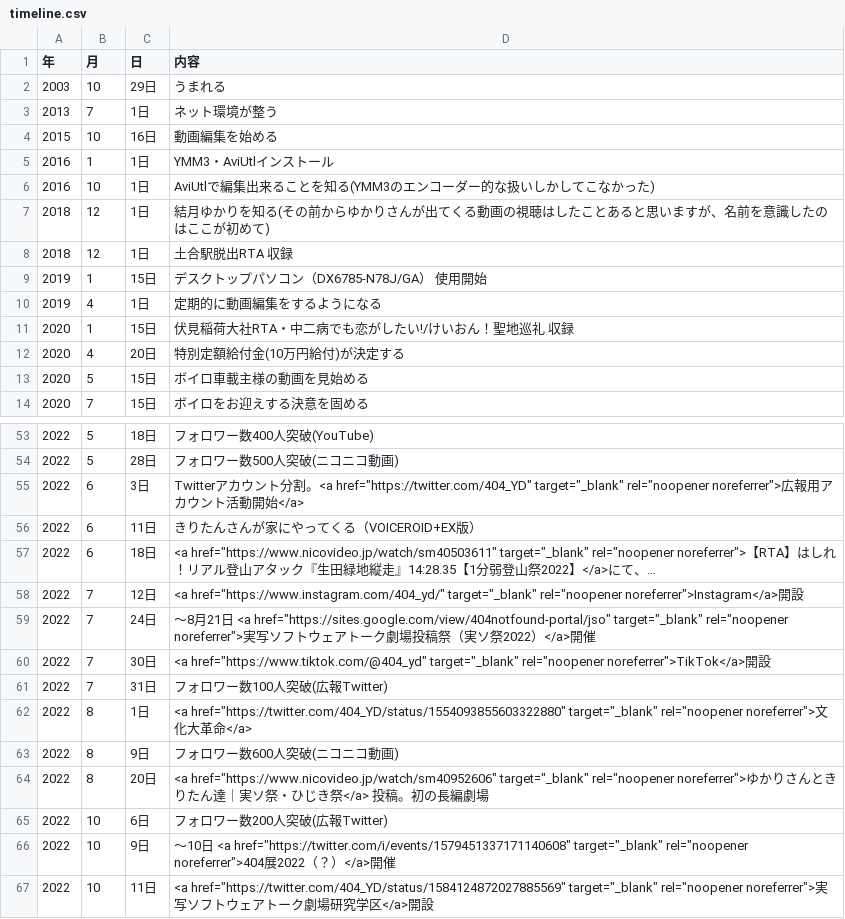
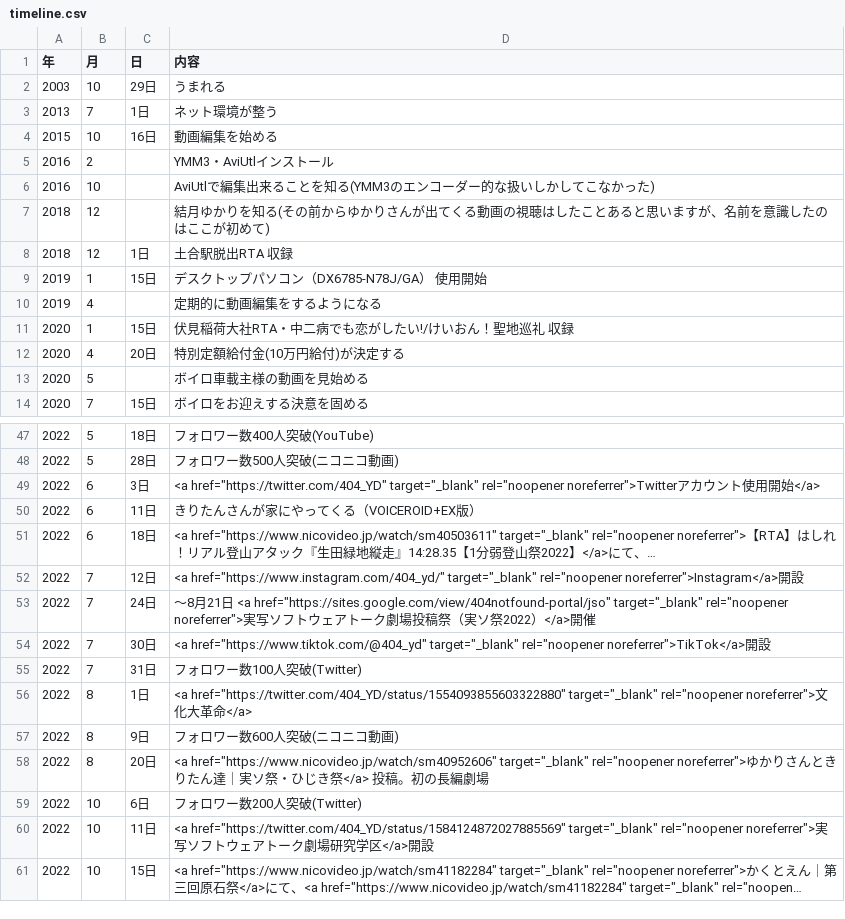
Before and after one commit to YD404/main, a CSV file: timeline.csv, drawn as a sheet; only a part is shown, gaps mark what is left out; the shorter side is filled out with more unchanged rows; long unchanged cells end in …; the diff covers the shown part only.

```diff
--- a/timeline.csv
+++ b/timeline.csv
@@ -4,11 +4,11 @@
 2015,10,16日,動画編集を始める
-2016,1,1日,YMM3・AviUtlインストール
-2016,10,1日,AviUtlで編集出来ることを知る(YMM3のエンコーダー的な扱いしかしてこなかった)
-2018,12,1日,結月ゆかりを知る(その前からゆかりさんが出てくる動画の視聴はしたことあると思いますが、名前を意識したのはここが初めて)
+2016,2,　,YMM3・AviUtlインストール
+2016,10,　,AviUtlで編集出来ることを知る(YMM3のエンコーダー的な扱いしかしてこなかった)
+2018,12,　,結月ゆかりを知る(その前からゆかりさんが出てくる動画の視聴はしたことあると思いますが、名前を意識したのはここが初めて)
 2018,12,1日,土合駅脱出RTA　収録
 2019,1,15日,デスクトップパソコン（DX6785-N78J/GA）　使用開始
-2019,4,1日,定期的に動画編集をするようになる
+2019,4,　,定期的に動画編集をするようになる
 2020,1,15日,伏見稲荷大社RTA・中二病でも恋がしたい!/けいおん！聖地巡礼　収録
 2020,4,20日,特別定額給付金(10万円給付)が決定する
-2020,5,15日,ボイロ車載主様の動画を見始める
+2020,5,　,ボイロ車載主様の動画を見始める
 2020,7,15日,ボイロをお迎えする決意を固める
@@ -54,3 +48,3 @@
 2022,5,28日,フォロワー数500人突破(ニコニコ動画)
-2022,6,3日,Twitterアカウント分割。<a href="https://twitter.com/404_YD" target="_blank" rel="noopener noreferrer">広報用アカウント活動開始</a>
+2022,6,3日,<a href="https://twitter.com/404_YD" target="_blank" rel="noopener noreferrer">Twitterアカウント使用開始</a>
 2022,6,11日,きりたんさんが家にやってくる（VOICEROID+EX版）
@@ -60,3 +54,3 @@
 2022,7,30日,<a href="https://www.tiktok.com/@404_yd" target="_blank" rel="noopener noreferrer">TikTok</a>開設
-2022,7,31日,フォロワー数100人突破(広報Twitter)
+2022,7,31日,フォロワー数100人突破(Twitter)
 2022,8,1日,<a href="https://twitter.com/404_YD/status/1554093855603322880" target="_blank" rel="noopener noreferrer">文化大革命</a>
@@ -64,4 +58,3 @@
 2022,8,20日,<a href="https://www.nicovideo.jp/watch/sm40952606" target="_blank" rel="noopener noreferrer">ゆかりさんときりたん達｜実ソ祭・ひじき祭</a>　投稿。初の長編劇場
-2022,10,6日,フォロワー数200人突破(広報Twitter)
-2022,10,9日,～10日　<a href="https://twitter.com/i/events/1579451337171140608" target="_blank" rel="noopener noreferrer">404展2022（？）</a>開催
+2022,10,6日,フォロワー数200人突破(Twitter)
 2022,10,11日,<a href="https://twitter.com/404_YD/status/1584124872027885569" target="_blank" rel="noopener noreferrer">実写ソフトウェアトーク劇場研究学区</a>開設
```
Also changed, not shown: 1 added row, 10 removed rows and 6 edited cells elsewhere in this file, 3 other files.
